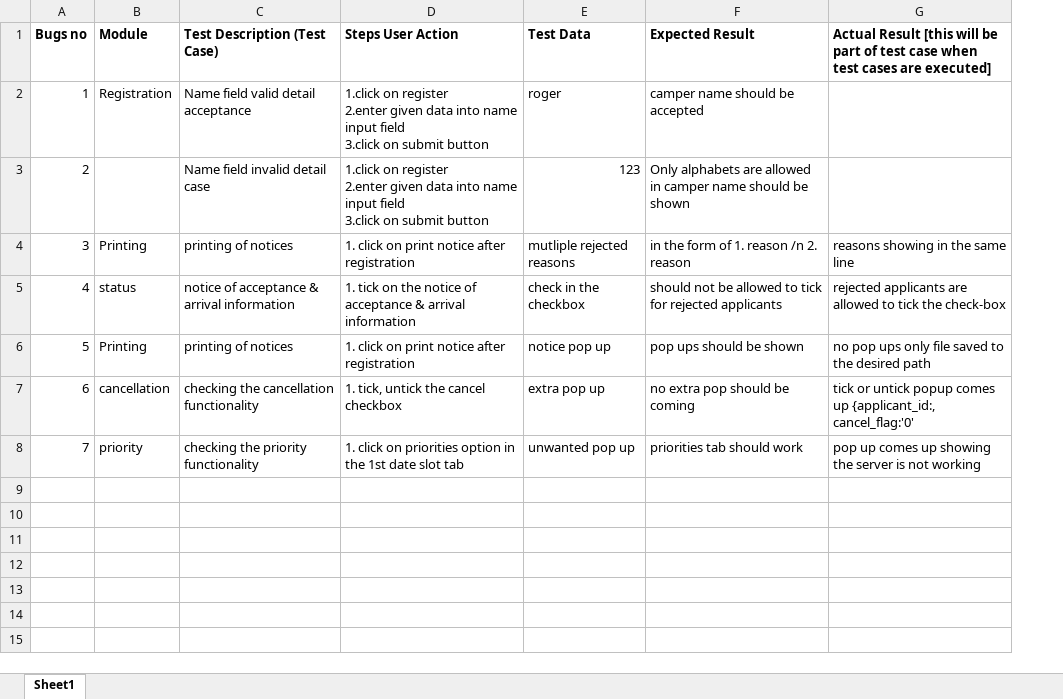
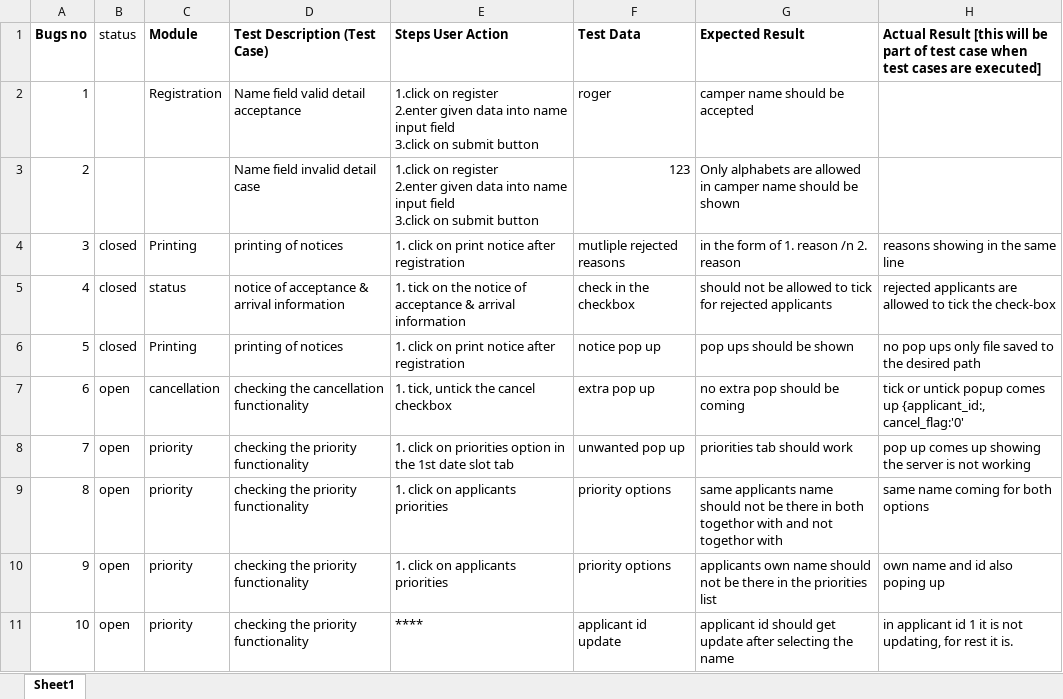
Before and after one commit to karbmk/CGU_software_development, an Excel workbook: Gila_Breath_Camp/Documents/gila-breath-test-cases.xlsx, sheet Sheet1, drawn as a sheet; values as stored, in another font and other column widths than the file's, no borders; the diff names each change by its address in the sheet, - before the commit and + after, or states it on an @@ line.

Commit message:
test cases files

```diff
--- a/Gila_Breath_Camp/Documents/gila-breath-test-cases.xlsx (sheet Sheet1)
+++ b/Gila_Breath_Camp/Documents/gila-breath-test-cases.xlsx (sheet Sheet1)
+column B (status), rows 4-8: closed | closed | closed | open | open
+row 9: 8 | open | priority | checking the priority functionality | 1. click on applicants priorities | priority options | same applicants name should not be there in both togethor with and not togethor with | same name coming for both options
+row 10: 9 | open | priority | checking the priority functionality | 1. click on applicants priorities | priority options | applicants own name should not be there in the priorities list | own name and id also poping up
+row 11: 10 | open | priority | checking the priority functionality | **** | applicant id update | applicant id should get update after selecting the name | in applicant id 1 it is not updating, for rest it is.
```
Also changed, not shown: 1 other file.
